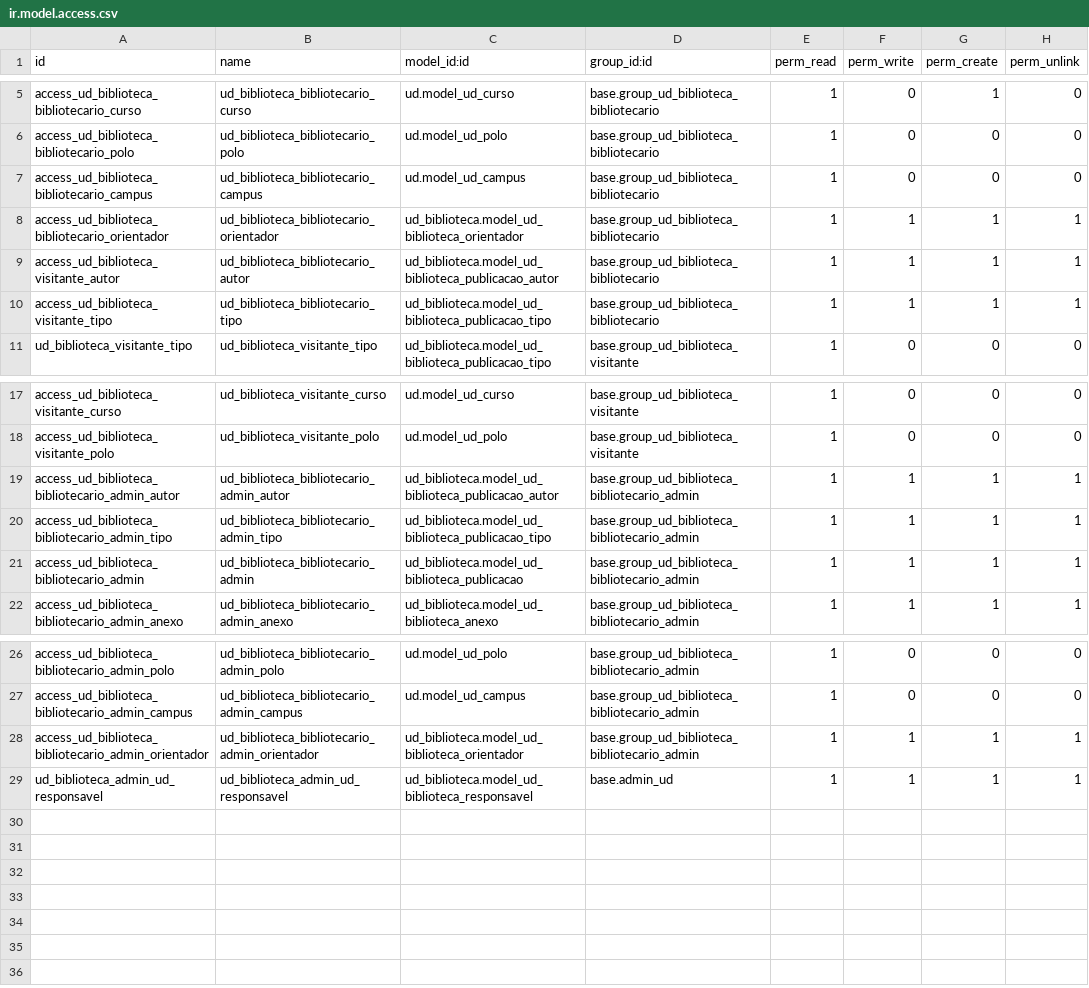
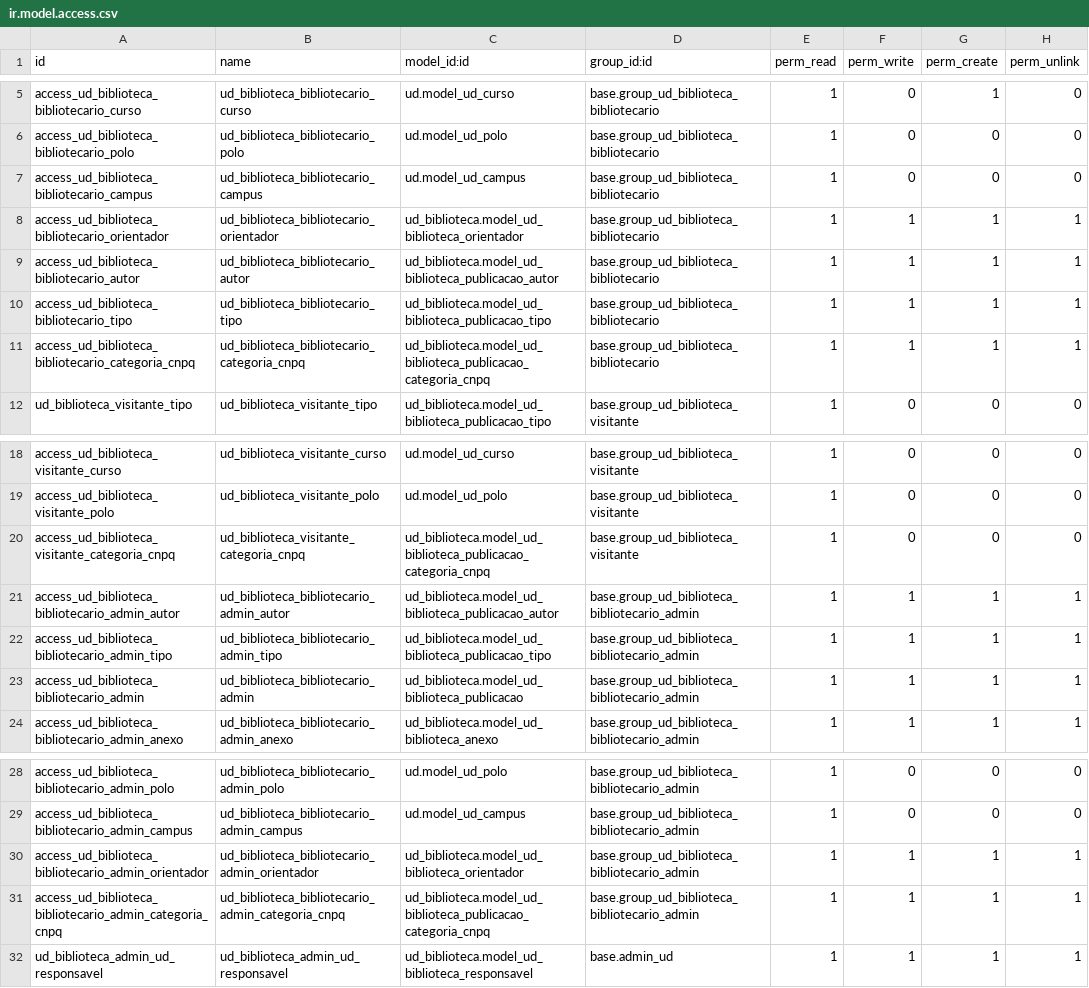
Before and after one commit to ntiufalara/universidade-digital, a CSV file: openerp/addons/ud_biblioteca/security/ir.model.access.csv, drawn as a sheet; only a part is shown, gaps mark what is left out.

```diff
--- a/openerp/addons/ud_biblioteca/security/ir.model.access.csv
+++ b/openerp/addons/ud_biblioteca/security/ir.model.access.csv
@@ -8,4 +8,5 @@ access_ud_biblioteca_bibliotecario_campus,ud_biblioteca_bibliotecario_campus,ud.
 access_ud_biblioteca_bibliotecario_orientador,ud_biblioteca_bibliotecario_orientador,ud_biblioteca.model_ud_biblioteca_orientador,base.group_ud_biblioteca_bibliotecario,1,1,1,1
-access_ud_biblioteca_visitante_autor,ud_biblioteca_bibliotecario_autor,ud_biblioteca.model_ud_biblioteca_publicacao_autor,base.group_ud_biblioteca_bibliotecario,1,1,1,1
-access_ud_biblioteca_visitante_tipo,ud_biblioteca_bibliotecario_tipo,ud_biblioteca.model_ud_biblioteca_publicacao_tipo,base.group_ud_biblioteca_bibliotecario,1,1,1,1
+access_ud_biblioteca_bibliotecario_autor,ud_biblioteca_bibliotecario_autor,ud_biblioteca.model_ud_biblioteca_publicacao_autor,base.group_ud_biblioteca_bibliotecario,1,1,1,1
+access_ud_biblioteca_bibliotecario_tipo,ud_biblioteca_bibliotecario_tipo,ud_biblioteca.model_ud_biblioteca_publicacao_tipo,base.group_ud_biblioteca_bibliotecario,1,1,1,1
+access_ud_biblioteca_bibliotecario_categoria_cnpq,ud_biblioteca_bibliotecario_categoria_cnpq,ud_biblioteca.model_ud_biblioteca_publicacao_categoria_cnpq,base.group_ud_biblioteca_bibliotecario,1,1,1,1
 ud_biblioteca_visitante_tipo,ud_biblioteca_visitante_tipo,ud_biblioteca.model_ud_biblioteca_publicacao_tipo,base.group_ud_biblioteca_visitante,1,0,0,0
@@ -18,2 +19,3 @@ access_ud_biblioteca_visitante_curso,ud_biblioteca_visitante_curso,ud.model_ud_c
 access_ud_biblioteca_visitante_polo,ud_biblioteca_visitante_polo,ud.model_ud_polo,base.group_ud_biblioteca_visitante,1,0,0,0
+access_ud_biblioteca_visitante_categoria_cnpq,ud_biblioteca_visitante_categoria_cnpq,ud_biblioteca.model_ud_biblioteca_publicacao_categoria_cnpq,base.group_ud_biblioteca_visitante,1,0,0,0
 access_ud_biblioteca_bibliotecario_admin_autor,ud_biblioteca_bibliotecario_admin_autor,ud_biblioteca.model_ud_biblioteca_publicacao_autor,base.group_ud_biblioteca_bibliotecario_admin,1,1,1,1
@@ -28,2 +30,3 @@ access_ud_biblioteca_bibliotecario_admin_campus,ud_biblioteca_bibliotecario_admi
 access_ud_biblioteca_bibliotecario_admin_orientador,ud_biblioteca_bibliotecario_admin_orientador,ud_biblioteca.model_ud_biblioteca_orientador,base.group_ud_biblioteca_bibliotecario_admin,1,1,1,1
+access_ud_biblioteca_bibliotecario_admin_categoria_cnpq,ud_biblioteca_bibliotecario_admin_categoria_cnpq,ud_biblioteca.model_ud_biblioteca_publicacao_categoria_cnpq,base.group_ud_biblioteca_bibliotecario_admin,1,1,1,1
 ud_biblioteca_admin_ud_responsavel,ud_biblioteca_admin_ud_responsavel,ud_biblioteca.model_ud_biblioteca_responsavel,base.admin_ud,1,1,1,1
```
Also changed, not shown: 15 other files.
